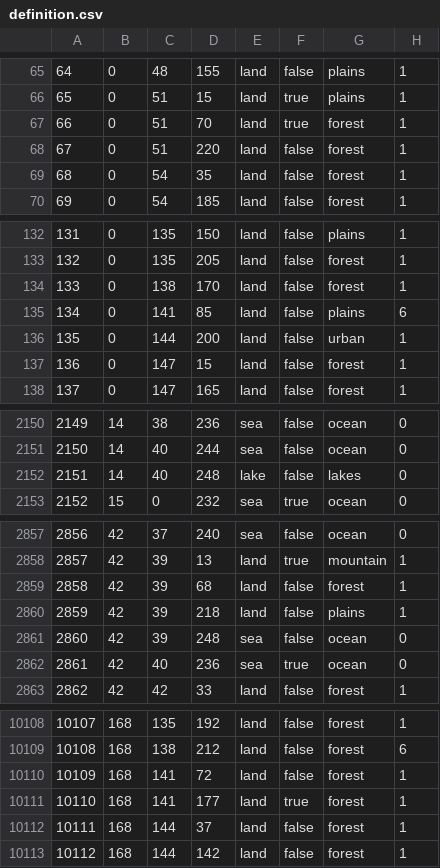
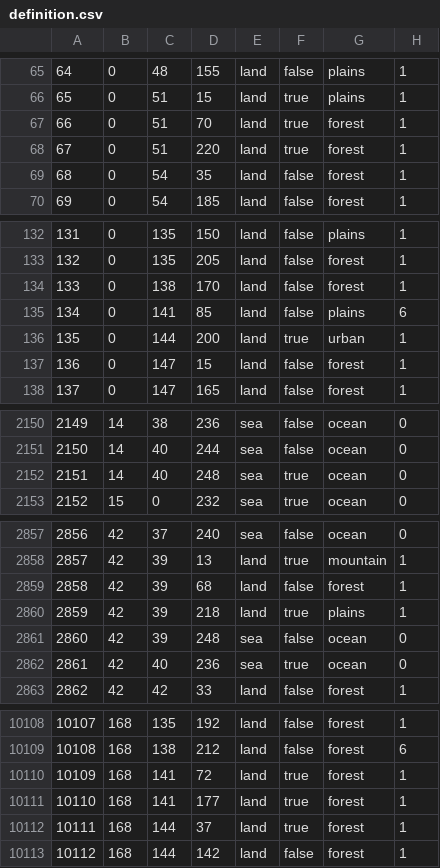
Before and after one commit to Lennardhoi/LW, a CSV file: map/definition.csv, drawn as a sheet; only a part is shown, gaps mark what is left out; the diff covers the shown part only.

Commit message:
Lake Ladoga+soviet breakthrough fix

```diff
--- a/map/definition.csv
+++ b/map/definition.csv
@@ -67,3 +67,3 @@
 66;0;51;70;land;true;forest;1
-67;0;51;220;land;false;forest;1
+67;0;51;220;land;true;forest;1
 68;0;54;35;land;false;forest;1
@@ -135,3 +135,3 @@
 134;0;141;85;land;false;plains;6
-135;0;144;200;land;false;urban;1
+135;0;144;200;land;true;urban;1
 136;0;147;15;land;false;forest;1
@@ -2151,3 +2151,3 @@
 2150;14;40;244;sea;false;ocean;0
-2151;14;40;248;lake;false;lakes;0
+2151;14;40;248;sea;true;ocean;0
 2152;15;0;232;sea;true;ocean;0
@@ -2859,3 +2859,3 @@
 2858;42;39;68;land;false;forest;1
-2859;42;39;218;land;false;plains;1
+2859;42;39;218;land;true;plains;1
 2860;42;39;248;sea;false;ocean;0
@@ -10109,5 +10109,5 @@
 10108;168;138;212;land;false;forest;6
-10109;168;141;72;land;false;forest;1
+10109;168;141;72;land;true;forest;1
 10110;168;141;177;land;true;forest;1
-10111;168;144;37;land;false;forest;1
+10111;168;144;37;land;true;forest;1
 10112;168;144;142;land;false;forest;1
```
Also changed, not shown: 11 edited cells elsewhere in this file, map/adjacencies.csv, 9 other files.
